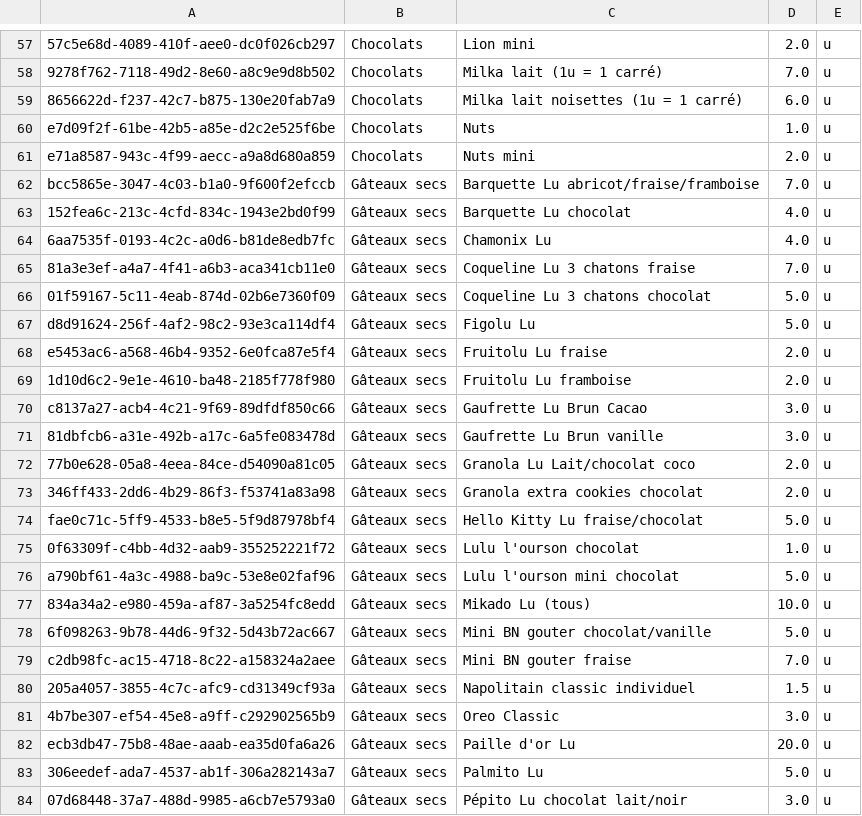
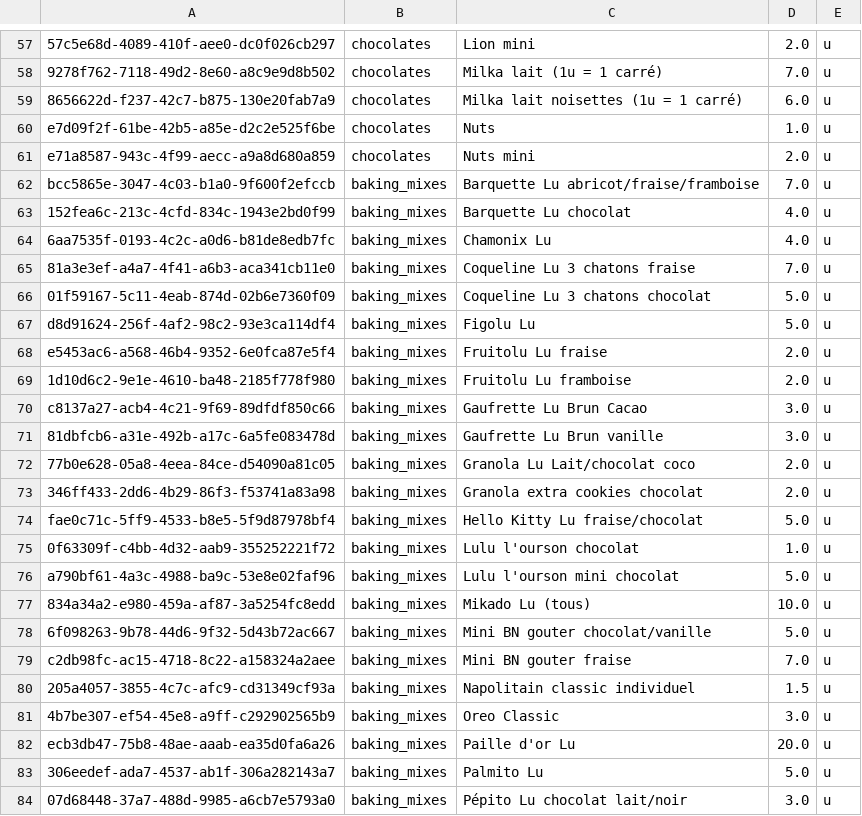
Before and after one commit to agateau/equiv, a CSV file: app/src/main/assets/products.csv, drawn as a sheet; only a part is shown, gaps mark what is left out; the diff covers the shown part only; the diff names each change by its address in the sheet, - before the commit and + after, or states it on an @@ line.

```diff
--- a/app/src/main/assets/products.csv
+++ b/app/src/main/assets/products.csv
-B57:B61: Chocolats
+B57:B61: chocolates
-B62:B84: Gâteaux secs
+B62:B84: baking_mixes
```
Also changed, not shown: 72 edited cells elsewhere in this file, 18 other files.
